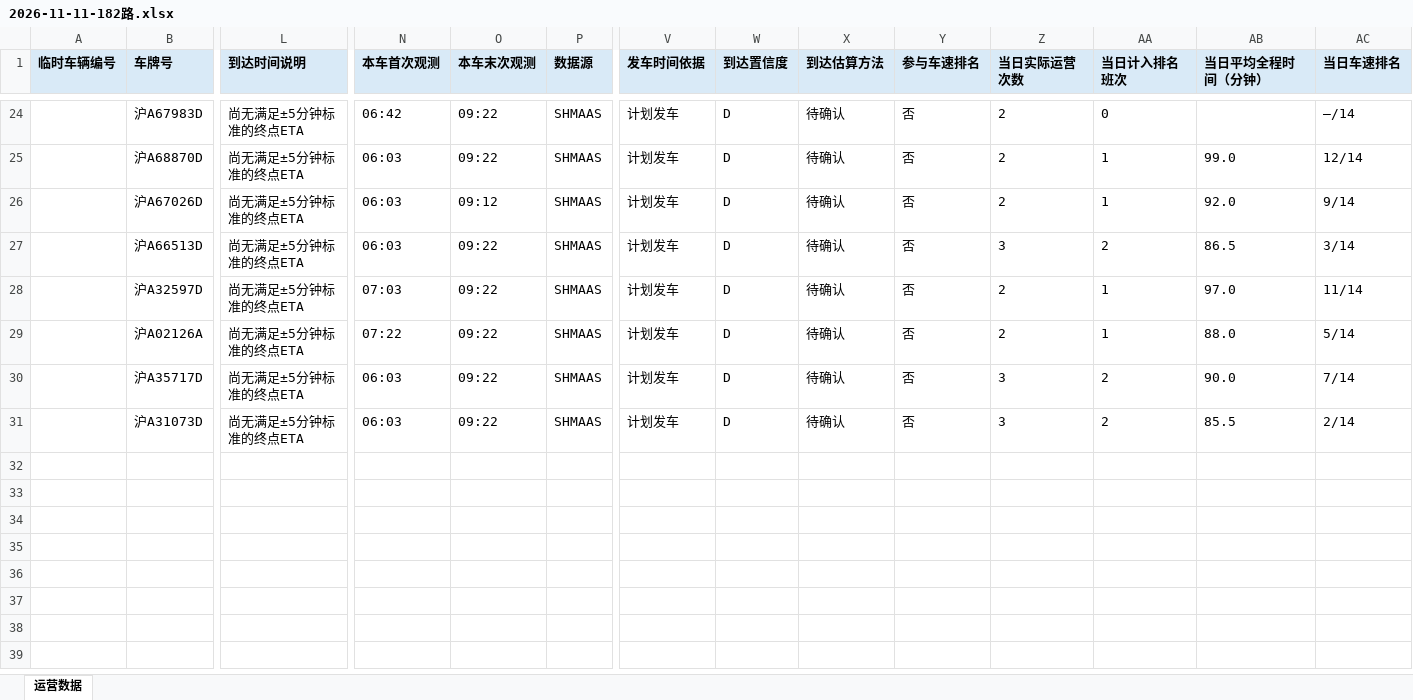
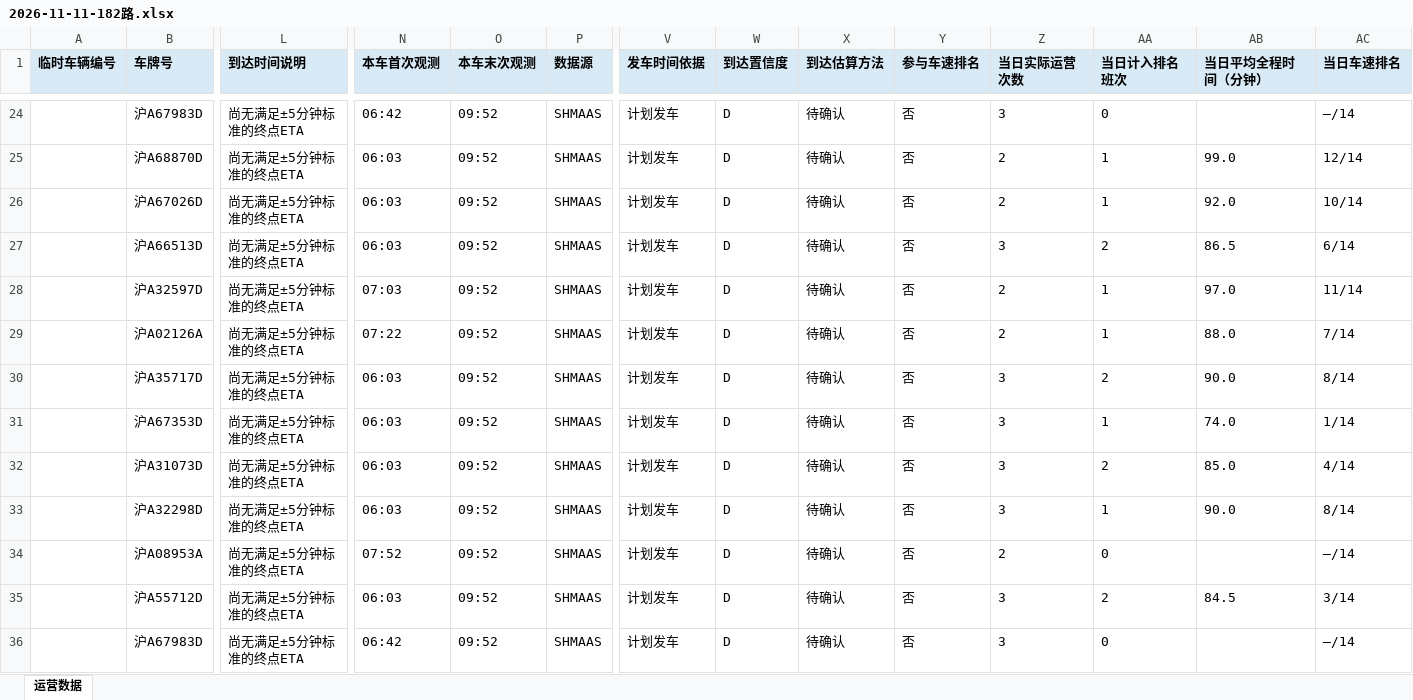
Before and after one commit to lilyQ-stack/shanghai-bus-operations, an Excel workbook: data/export/2026-11-11-182路.xlsx, sheet 运营数据, drawn as a sheet; only a part is shown, gaps mark what is left out; values as stored, in another font and other column widths than the file's, no borders; addresses are those after the commit; rows hold the shown columns only; the diff covers the shown part only; the diff names each change by its address in the sheet, - before the commit and + after, or states it on an @@ line.

```diff
--- a/data/export/2026-11-11-182路.xlsx (sheet 运营数据)
+++ b/data/export/2026-11-11-182路.xlsx (sheet 运营数据)
-O24:O25 (本车末次观测): 09:22
+O24:O25 (本车末次观测): 09:52
-Z24 (当日实际运营次数): 2
+Z24 (当日实际运营次数): 3
-O26 (本车末次观测): 09:12
+O26 (本车末次观测): 09:52
-AC26 (当日车速排名): 9/14
+AC26 (当日车速排名): 10/14
-O27:O30 (本车末次观测): 09:22
+O27:O30 (本车末次观测): 09:52
-AC27 (当日车速排名): 3/14
+AC27 (当日车速排名): 6/14
-AC29 (当日车速排名): 5/14
+AC29 (当日车速排名): 7/14
-AC30 (当日车速排名): 7/14
+AC30 (当日车速排名): 8/14
+row 31:  | 沪A67353D | 尚无满足±5分钟标准的终点ETA | 06:03 | 09:52 | SHMAAS | 计划发车 | D | 待确认 | 否 | 3 | 1 | 74.0 | 1/14
-O32 (本车末次观测): 09:22
+O32 (本车末次观测): 09:52
-AB32 (当日平均全程时间（分钟）): 85.5
+AB32 (当日平均全程时间（分钟）): 85.0
-AC32 (当日车速排名): 2/14
+AC32 (当日车速排名): 4/14
+row 33:  | 沪A32298D | 尚无满足±5分钟标准的终点ETA | 06:03 | 09:52 | SHMAAS | 计划发车 | D | 待确认 | 否 | 3 | 1 | 90.0 | 8/14
+row 34:  | 沪A08953A | 尚无满足±5分钟标准的终点ETA | 07:52 | 09:52 | SHMAAS | 计划发车 | D | 待确认 | 否 | 2 | 0 |  | —/14
+row 35:  | 沪A55712D | 尚无满足±5分钟标准的终点ETA | 06:03 | 09:52 | SHMAAS | 计划发车 | D | 待确认 | 否 | 3 | 2 | 84.5 | 3/14
+row 36:  | 沪A67983D | 尚无满足±5分钟标准的终点ETA | 06:42 | 09:52 | SHMAAS | 计划发车 | D | 待确认 | 否 | 3 | 0 |  | —/14
```
Also changed, not shown: 3 added rows, 3 removed rows and 51 edited cells elsewhere in this sheet, data/export/2026-11-11-operations.xlsx, data/export/2026-11-11-浦东35路.xlsx, 6 other files.
